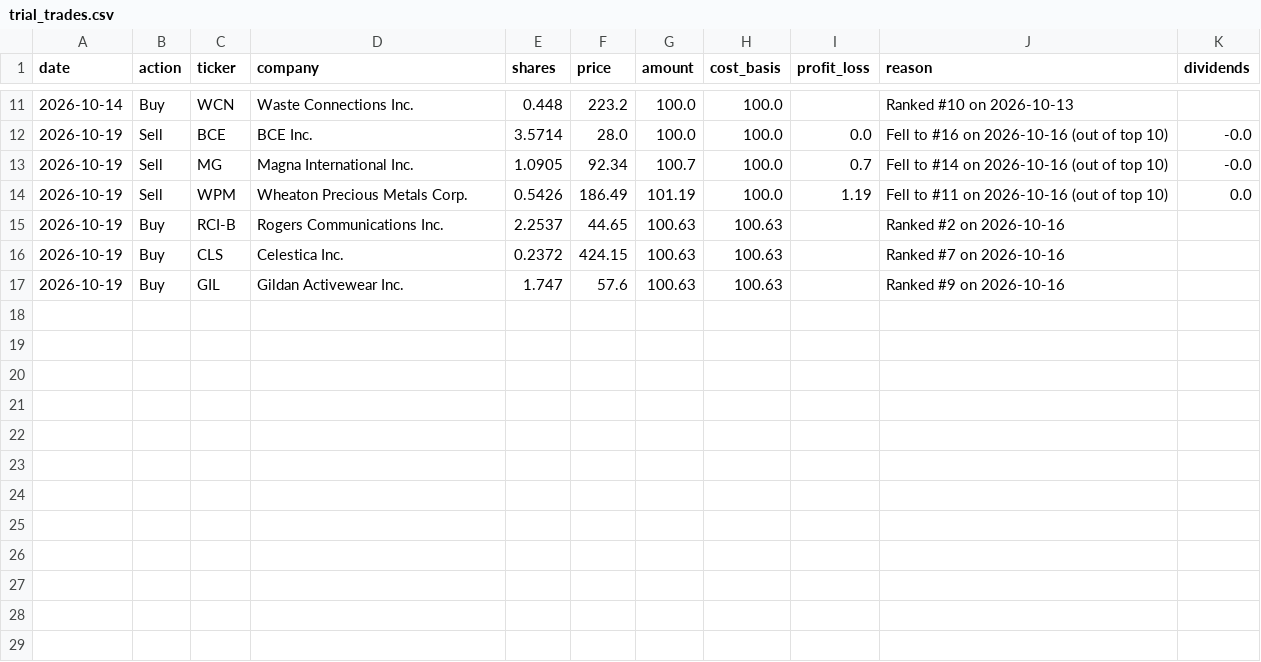
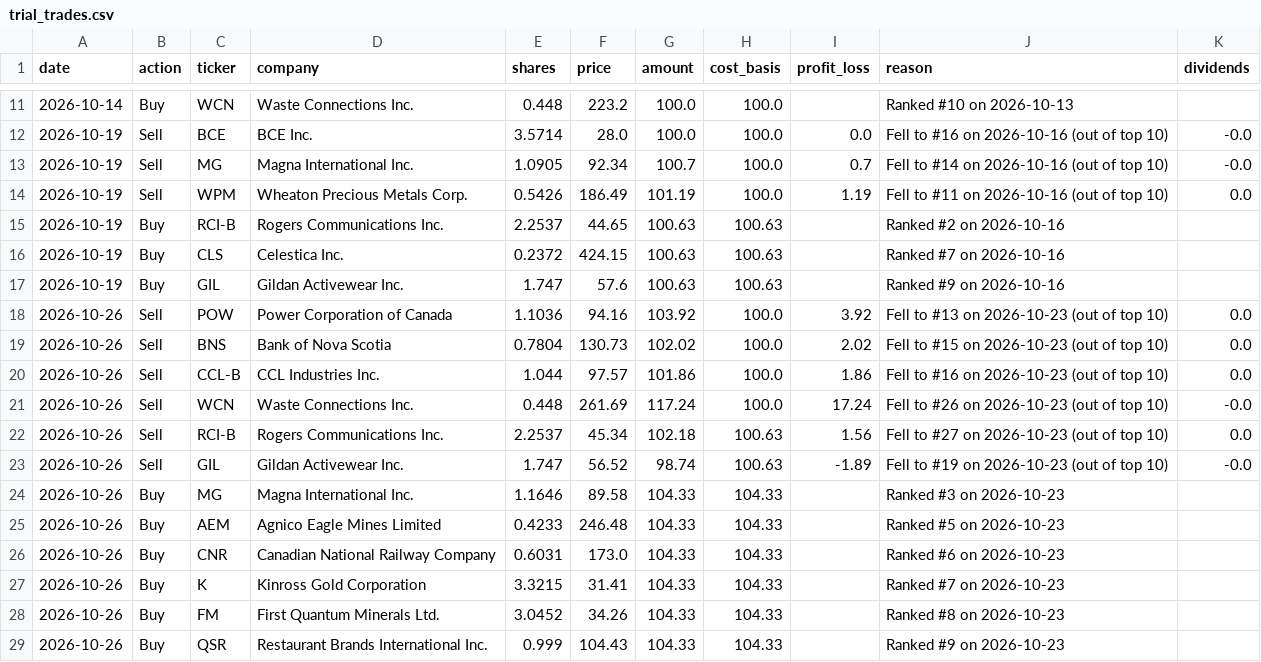
Before and after one commit to connormcginty12-alt/tsx-value-check, a CSV file: trial_trades.csv, drawn as a sheet; only a part is shown, gaps mark what is left out.

```diff
--- a/trial_trades.csv
+++ b/trial_trades.csv
@@ -17 +17,13 @@ date,action,ticker,company,shares,price,amount,cost_basis,profit_loss,reason,div
 2026-10-19,Buy,GIL,Gildan Activewear Inc.,1.747,57.6,100.63,100.63,,Ranked #9 on 2026-10-16,
+2026-10-26,Sell,POW,Power Corporation of Canada,1.1036,94.16,103.92,100.0,3.92,Fell to #13 on 2026-10-23 (out of top 10),0.0
+2026-10-26,Sell,BNS,Bank of Nova Scotia,0.7804,130.73,102.02,100.0,2.02,Fell to #15 on 2026-10-23 (out of top 10),0.0
+2026-10-26,Sell,CCL-B,CCL Industries Inc.,1.044,97.57,101.86,100.0,1.86,Fell to #16 on 2026-10-23 (out of top 10),0.0
+2026-10-26,Sell,WCN,Waste Connections Inc.,0.448,261.69,117.24,100.0,17.24,Fell to #26 on 2026-10-23 (out of top 10),-0.0
+2026-10-26,Sell,RCI-B,Rogers Communications Inc.,2.2537,45.34,102.18,100.63,1.56,Fell to #27 on 2026-10-23 (out of top 10),0.0
+2026-10-26,Sell,GIL,Gildan Activewear Inc.,1.747,56.52,98.74,100.63,-1.89,Fell to #19 on 2026-10-23 (out of top 10),-0.0
+2026-10-26,Buy,MG,Magna International Inc.,1.1646,89.58,104.33,104.33,,Ranked #3 on 2026-10-23,
+2026-10-26,Buy,AEM,Agnico Eagle Mines Limited,0.4233,246.48,104.33,104.33,,Ranked #5 on 2026-10-23,
+2026-10-26,Buy,CNR,Canadian National Railway Company,0.6031,173.0,104.33,104.33,,Ranked #6 on 2026-10-23,
+2026-10-26,Buy,K,Kinross Gold Corporation,3.3215,31.41,104.33,104.33,,Ranked #7 on 2026-10-23,
+2026-10-26,Buy,FM,First Quantum Minerals Ltd.,3.0452,34.26,104.33,104.33,,Ranked #8 on 2026-10-23,
+2026-10-26,Buy,QSR,Restaurant Brands International Inc.,0.999,104.43,104.33,104.33,,Ranked #9 on 2026-10-23,
```
Also changed, not shown: portfolio_plan.csv, portfolio_trades.csv, 19 other files.
